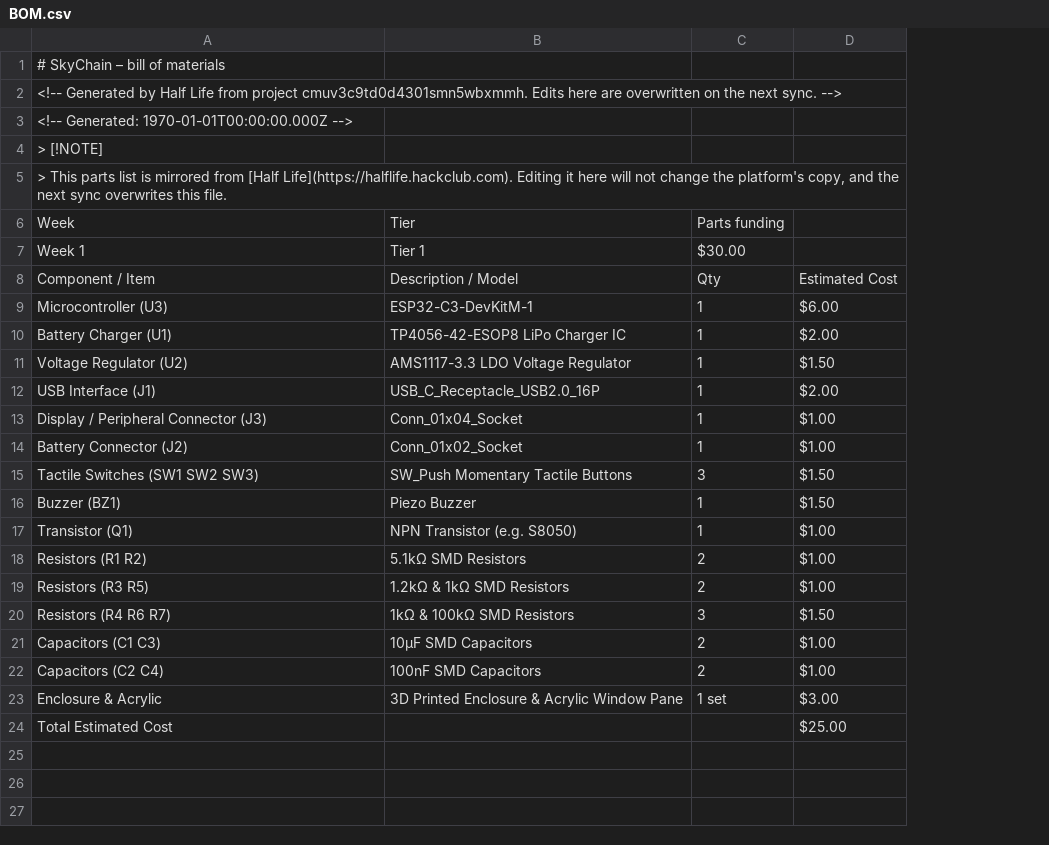
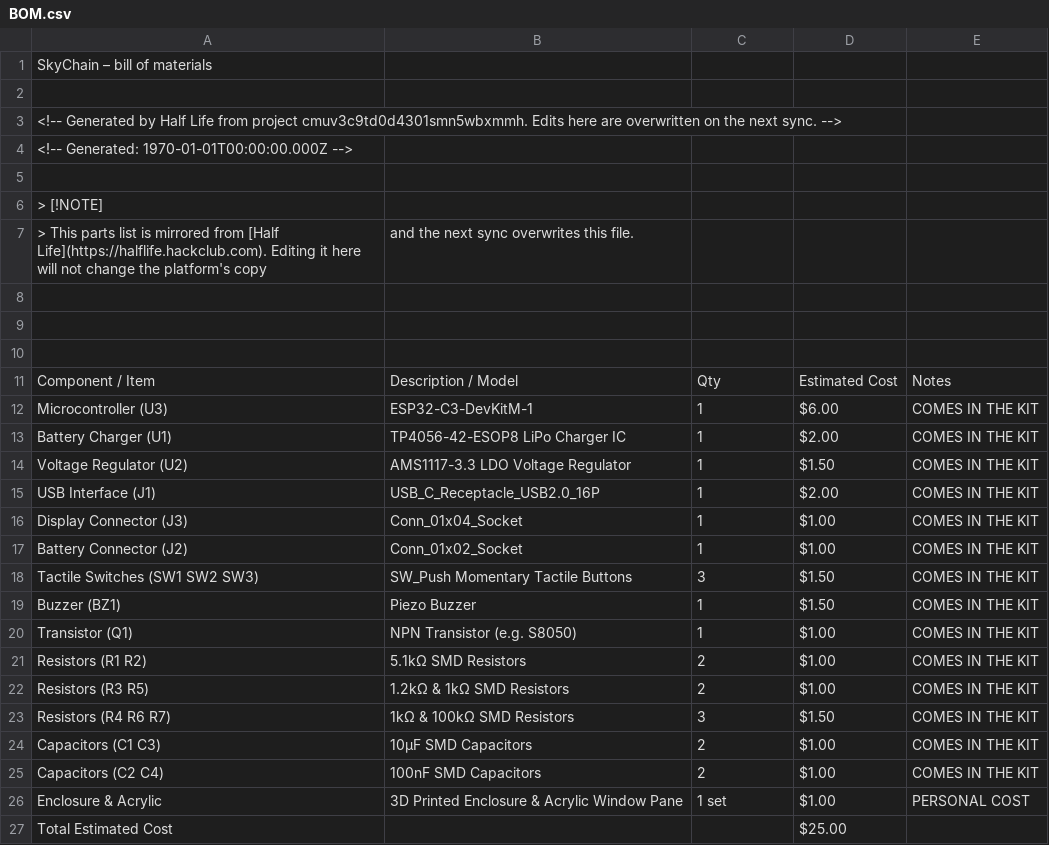
Before and after one commit to RockingRidz/SkyChain, a CSV file: BOM.csv, drawn as a sheet; addresses are those after the commit; the diff names each change by its address in the sheet, - before the commit and + after, or states it on an @@ line.

Commit message:
Revise BOM with component notes and cost updates
Updated the BOM to include notes for each component and adjusted the total estimated cost.

```diff
--- a/BOM.csv
+++ b/BOM.csv
+column E, rows 11-26: Notes | COMES IN THE KIT | COMES IN THE KIT | COMES IN THE KIT | COMES IN THE KIT | COMES IN THE KIT | COMES IN THE KIT | COMES IN THE KIT | COMES IN THE KIT | COMES IN THE KIT | COMES IN THE KIT | COMES IN THE KIT | COMES IN THE KIT | COMES IN THE KIT | COMES IN THE KIT | PERSONAL COST
-A1: # SkyChain – bill of materials
+A1: SkyChain – bill of materials
+row 2: (empty)
+row 5: (empty)
+row 7: > This parts list is mirrored from [Half Life](https://halflife.hackclub.com). Editing it here will not change the platform's copy | and the next sync overwrites this file.
-A8: > This parts list is mirrored from [Half Life](https://halflife.hackclub.com). Editing it here will not change the platform's copy, and the next sync overwrites this file.
+A8: (empty)
-row 9: Week | Tier | Parts funding
+row 9: (empty)
-row 10: Week 1 | Tier 1 | $30.00
+row 10: (empty)
-A16: Display / Peripheral Connector (J3)
+A16: Display Connector (J3)
-D26: $3.00
+D26: $1.00
```
